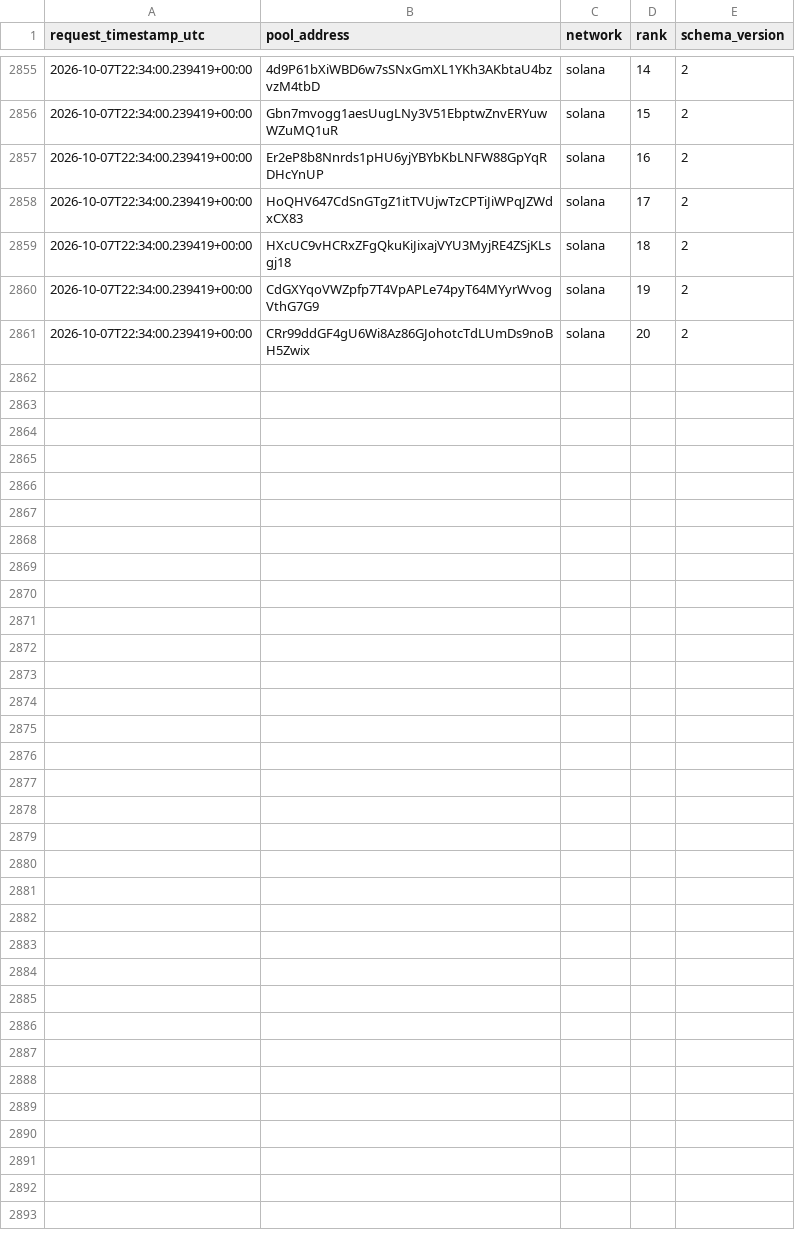
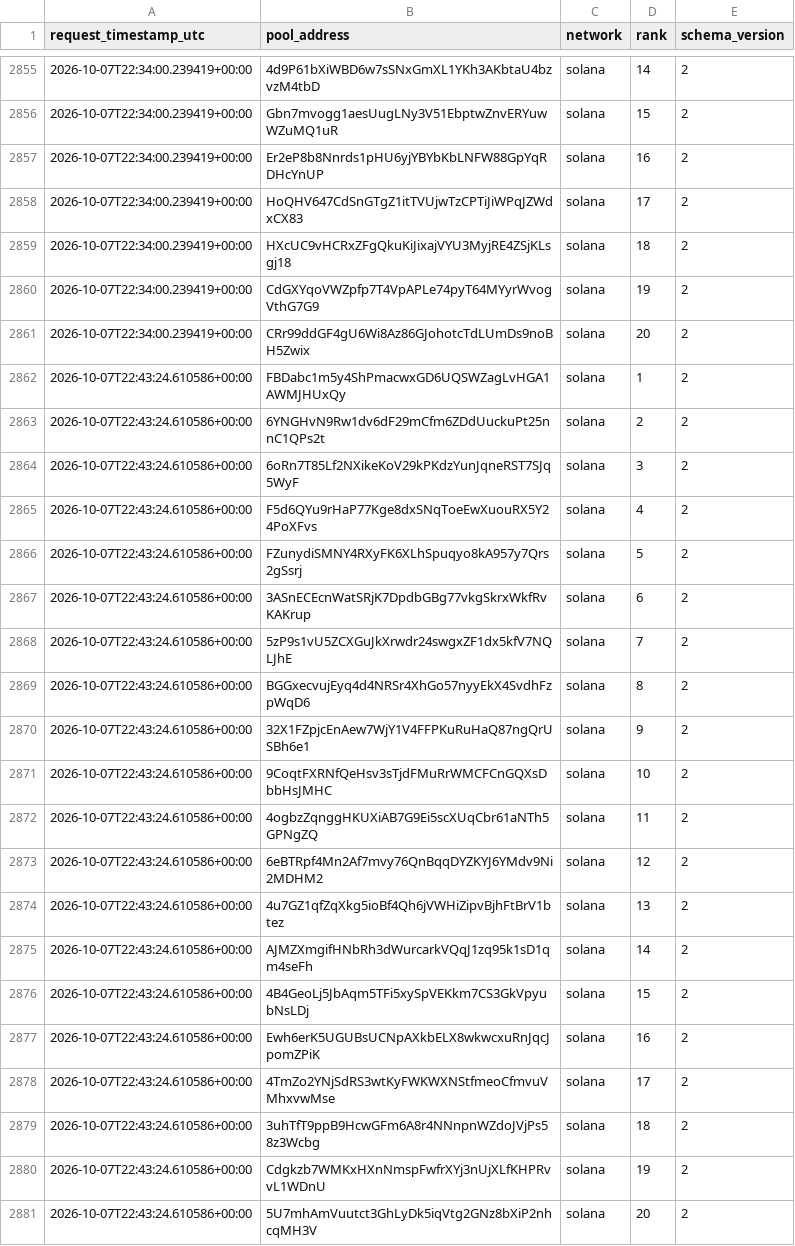
Before and after one commit to TheoooBa/Solana-Memecoin-Analysis, a CSV file: raw/new_pool_ranks/2026-10-07.csv, drawn as a sheet; only a part is shown, gaps mark what is left out.

```diff
--- a/raw/new_pool_ranks/2026-10-07.csv
+++ b/raw/new_pool_ranks/2026-10-07.csv
@@ -2861 +2861,21 @@ request_timestamp_utc,pool_address,network,rank,schema_version
 2026-10-07T22:34:00.239419+00:00,CRr99ddGF4gU6Wi8Az86GJohotcTdLUmDs9noBH5Zwix,solana,20,2
+2026-10-07T22:43:24.610586+00:00,FBDabc1m5y4ShPmacwxGD6UQSWZagLvHGA1AWMJHUxQy,solana,1,2
+2026-10-07T22:43:24.610586+00:00,6YNGHvN9Rw1dv6dF29mCfm6ZDdUuckuPt25nnC1QPs2t,solana,2,2
+2026-10-07T22:43:24.610586+00:00,6oRn7T85Lf2NXikeKoV29kPKdzYunJqneRST7SJq5WyF,solana,3,2
+2026-10-07T22:43:24.610586+00:00,F5d6QYu9rHaP77Kge8dxSNqToeEwXuouRX5Y24PoXFvs,solana,4,2
+2026-10-07T22:43:24.610586+00:00,FZunydiSMNY4RXyFK6XLhSpuqyo8kA957y7Qrs2gSsrj,solana,5,2
+2026-10-07T22:43:24.610586+00:00,3ASnECEcnWatSRjK7DpdbGBg77vkgSkrxWkfRvKAKrup,solana,6,2
+2026-10-07T22:43:24.610586+00:00,5zP9s1vU5ZCXGuJkXrwdr24swgxZF1dx5kfV7NQLJhE,solana,7,2
+2026-10-07T22:43:24.610586+00:00,BGGxecvujEyq4d4NRSr4XhGo57nyyEkX4SvdhFzpWqD6,solana,8,2
+2026-10-07T22:43:24.610586+00:00,32X1FZpjcEnAew7WjY1V4FFPKuRuHaQ87ngQrUSBh6e1,solana,9,2
+2026-10-07T22:43:24.610586+00:00,9CoqtFXRNfQeHsv3sTjdFMuRrWMCFCnGQXsDbbHsJMHC,solana,10,2
+2026-10-07T22:43:24.610586+00:00,4ogbzZqnggHKUXiAB7G9Ei5scXUqCbr61aNTh5GPNgZQ,solana,11,2
+2026-10-07T22:43:24.610586+00:00,6eBTRpf4Mn2Af7mvy76QnBqqDYZKYJ6YMdv9Ni2MDHM2,solana,12,2
+2026-10-07T22:43:24.610586+00:00,4u7GZ1qfZqXkg5ioBf4Qh6jVWHiZipvBjhFtBrV1btez,solana,13,2
+2026-10-07T22:43:24.610586+00:00,AJMZXmgifHNbRh3dWurcarkVQqJ1zq95k1sD1qm4seFh,solana,14,2
+2026-10-07T22:43:24.610586+00:00,4B4GeoLj5JbAqm5TFi5xySpVEKkm7CS3GkVpyubNsLDj,solana,15,2
+2026-10-07T22:43:24.610586+00:00,Ewh6erK5UGUBsUCNpAXkbELX8wkwcxuRnJqcJpomZPiK,solana,16,2
+2026-10-07T22:43:24.610586+00:00,4TmZo2YNjSdRS3wtKyFWKWXNStfmeoCfmvuVMhxvwMse,solana,17,2
+2026-10-07T22:43:24.610586+00:00,3uhTfT9ppB9HcwGFm6A8r4NNnpnWZdoJVjPs58z3Wcbg,solana,18,2
+2026-10-07T22:43:24.610586+00:00,Cdgkzb7WMKxHXnNmspFwfrXYj3nUjXLfKHPRvvL1WDnU,solana,19,2
+2026-10-07T22:43:24.610586+00:00,5U7mhAmVuutct3GhLyDk5iqVtg2GNz8bXiP2nhcqMH3V,solana,20,2
```
Also changed, not shown: logs/runs/2026-10-07.csv, raw/pool_registry/2026-10-07.csv, 4 other files.
